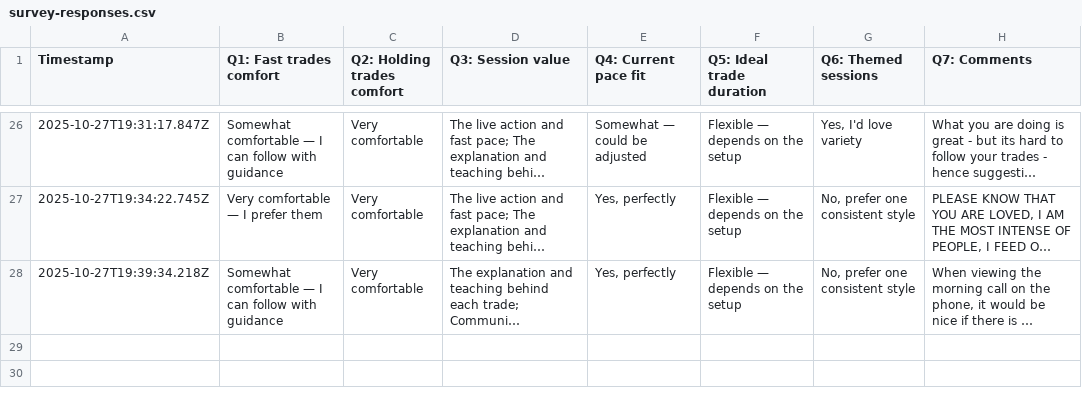
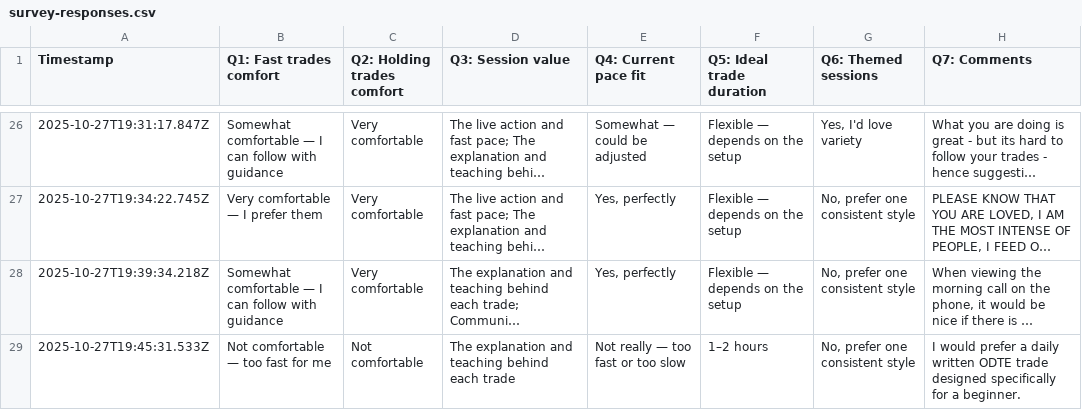
Before and after one commit to simplestocks/stock-bridge, a CSV file: survey-responses.csv, drawn as a sheet; only a part is shown, gaps mark what is left out; long unchanged cells end in …; the diff names each change by its address in the sheet, - before the commit and + after, or states it on an @@ line.

Commit message:
New survey response: 2025-10-27T19:45:32.825Z

```diff
--- a/survey-responses.csv
+++ b/survey-responses.csv
+row 29: 2025-10-27T19:45:31.533Z | Not comfortable — too fast for me | Not comfortable | The explanation and teaching behind each trade | Not really — too fast or too slow | 1–2 hours | No, prefer one consistent style | I would prefer a daily written ODTE trade designed specifically for a beginner.
```
